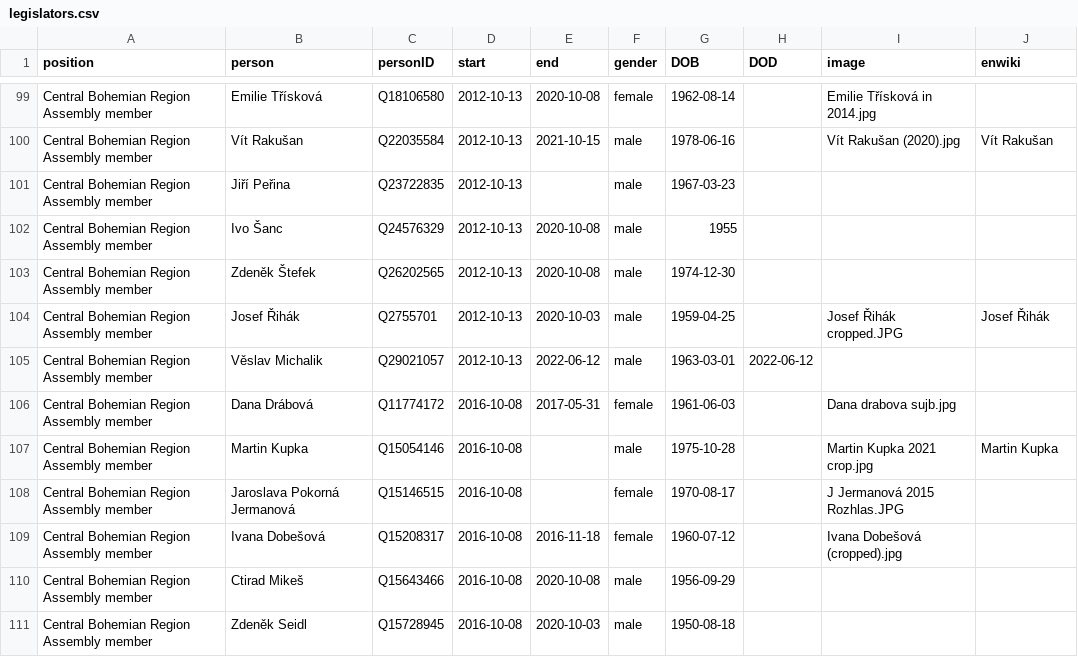
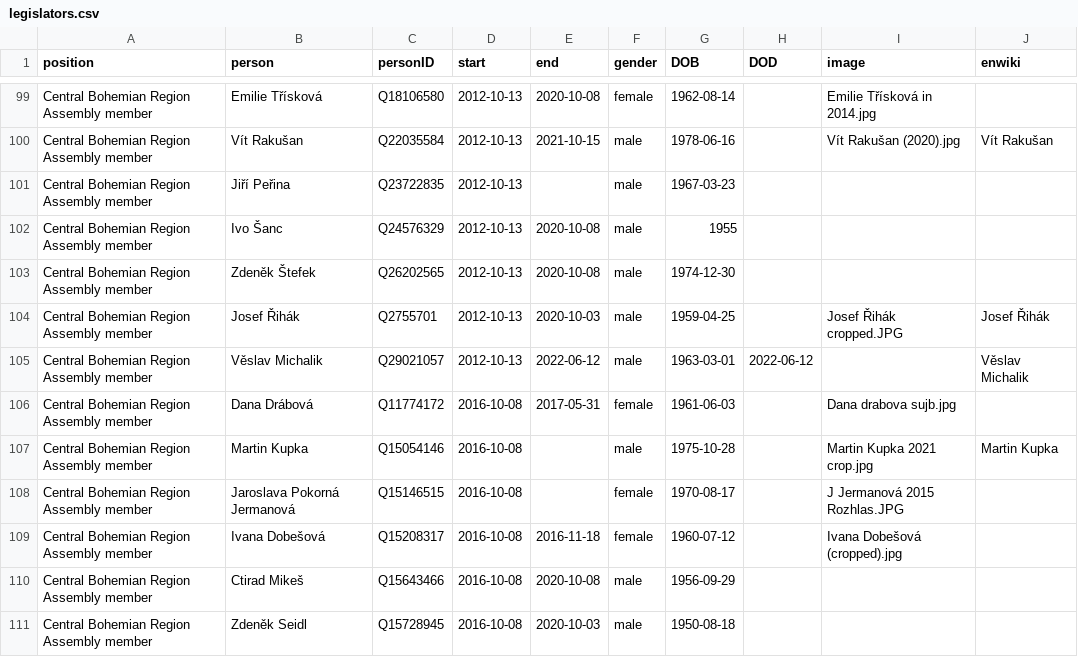
Before and after one commit to every-politician-scrapers/czech-ministers, a CSV file: html/legislators.csv, drawn as a sheet; only a part is shown, gaps mark what is left out.

Commit message:
PCB update

```diff
--- a/html/legislators.csv
+++ b/html/legislators.csv
@@ -104,3 +104,3 @@ Central Bohemian Region Assembly member,Zdeněk Štefek,Q26202565,2012-10-13,202
 Central Bohemian Region Assembly member,Josef Řihák,Q2755701,2012-10-13,2020-10-03,male,1959-04-25,,Josef Řihák cropped.JPG,Josef Řihák
-Central Bohemian Region Assembly member,Věslav Michalik,Q29021057,2012-10-13,2022-06-12,male,1963-03-01,2022-06-12,,
+Central Bohemian Region Assembly member,Věslav Michalik,Q29021057,2012-10-13,2022-06-12,male,1963-03-01,2022-06-12,,Věslav Michalik
 Central Bohemian Region Assembly member,Dana Drábová,Q11774172,2016-10-08,2017-05-31,female,1961-06-03,,Dana drabova sujb.jpg,
```
